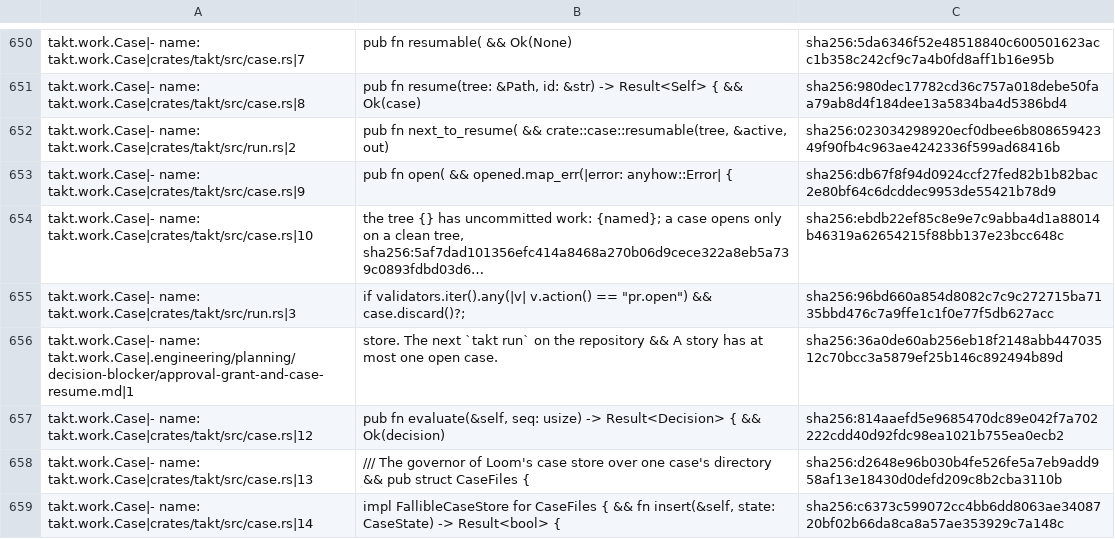
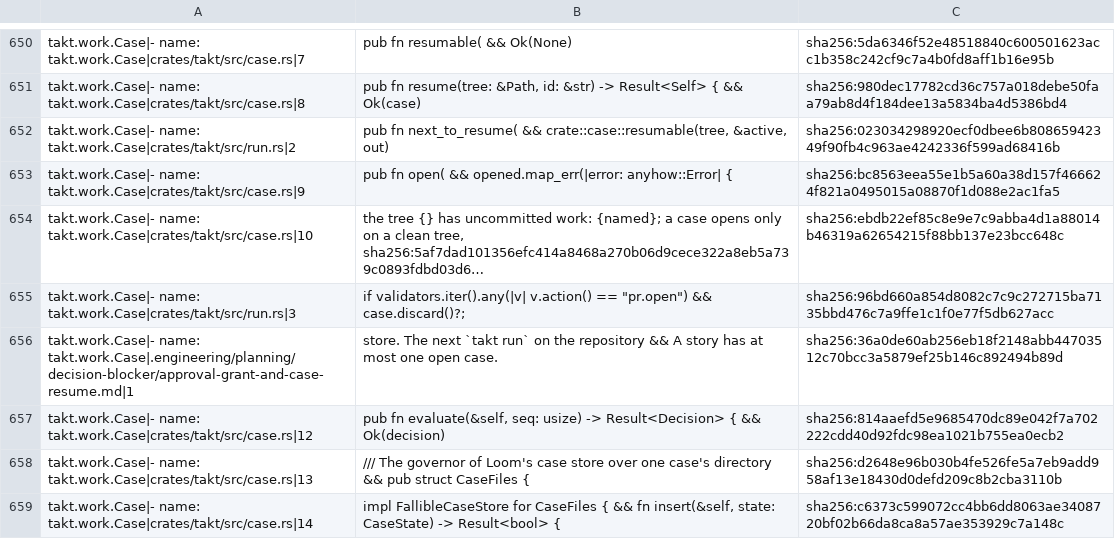
Before and after one commit to beyond10x/takt, a TSV file: ess/domains/takt.citations.tsv, drawn as a sheet; only a part is shown, gaps mark what is left out; long unchanged cells end in …; the diff names each change by its address in the sheet, - before the commit and + after, or states it on an @@ line.

```diff
--- a/ess/domains/takt.citations.tsv
+++ b/ess/domains/takt.citations.tsv
-C653: sha256:db67f8f94d0924ccf27fed82b1b82bac2e80bf64c6dcddec9953de55421b78d9
+C653: sha256:bc8563eea55e1b5a60a38d157f466624f821a0495015a08870f1d088e2ac1fa5
```
Also changed, not shown: 1 other file.
